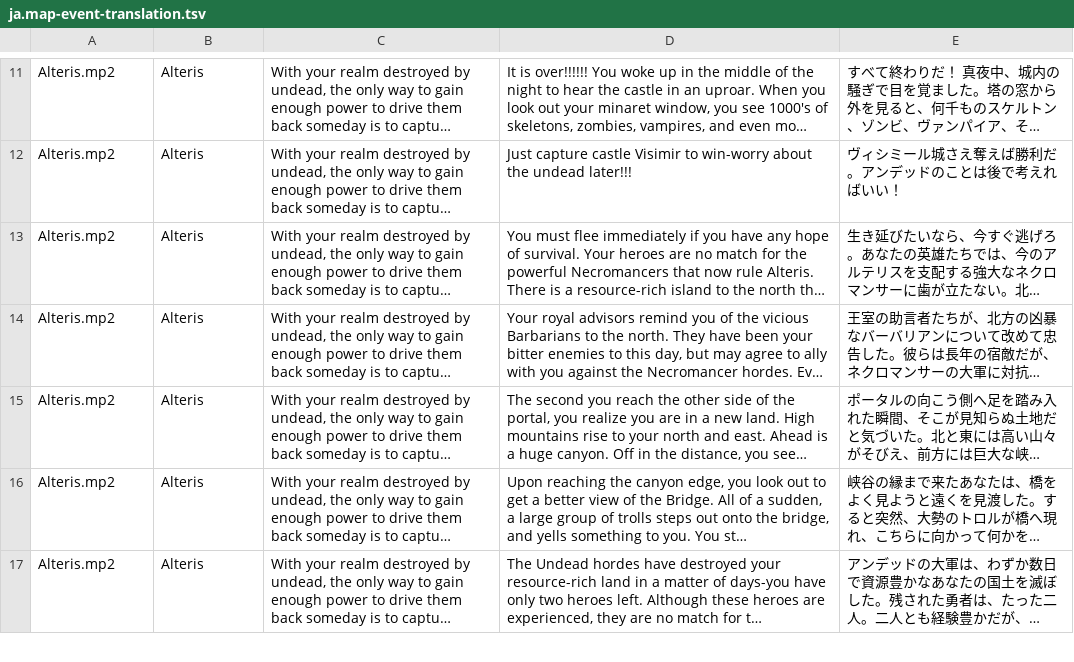
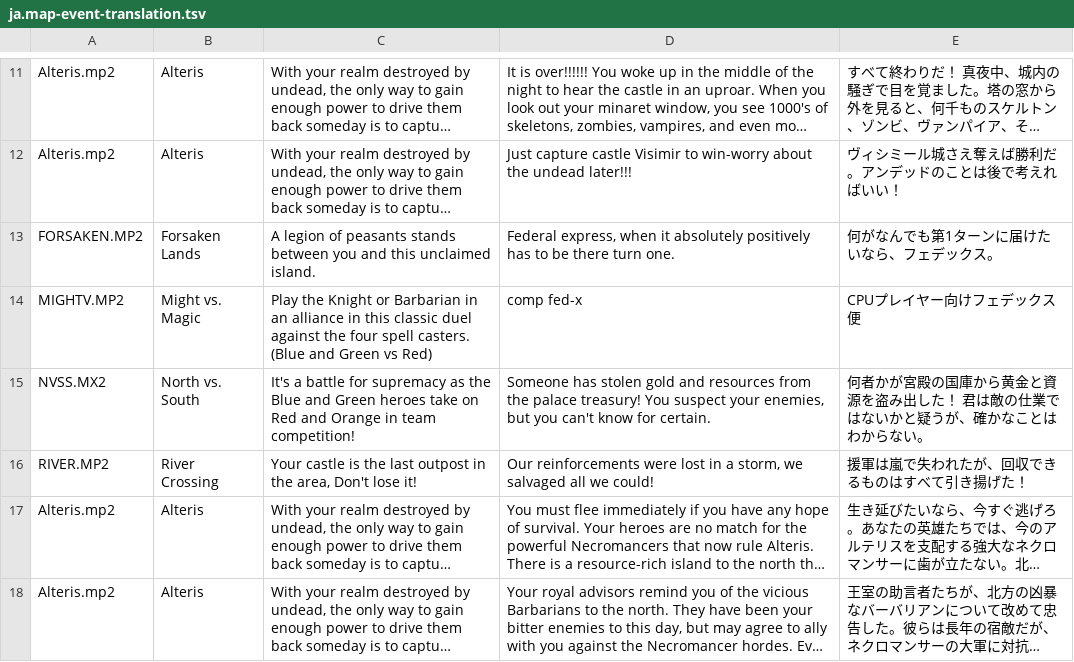
Before and after one commit to ka-autumn/fheroes2, a TSV file: files/lang/ja.map-event-translation.tsv, drawn as a sheet; only a part is shown, gaps mark what is left out; the shorter side is filled out with more unchanged rows; long unchanged cells end in …; the diff names each change by its address in the sheet, - before the commit and + after, or states it on an @@ line.

Commit message:
Translate nine standard-map messages

```diff
--- a/files/lang/ja.map-event-translation.tsv
+++ b/files/lang/ja.map-event-translation.tsv
+row 13: FORSAKEN.MP2 | Forsaken Lands | A legion of peasants stands between you and this unclaimed island. | Federal express, when it absolutely positively has to be there turn one. | 何がなんでも第1ターンに届けたいなら、フェデックス。
+row 14: MIGHTV.MP2 | Might vs. Magic | Play the Knight or Barbarian in an alliance in this classic duel against the four spell casters. (Blue and Green vs Red) | comp fed-x | CPUプレイヤー向けフェデックス便
+row 15: NVSS.MX2 | North vs. South | It's a battle for supremacy as the Blue and Green heroes take on Red and Orange in team competition! | Someone has stolen gold and resources from the palace treasury! You suspect your enemies, but you can't know for certain. | 何者かが宮殿の国庫から黄金と資源を盗み出した！ 君は敵の仕業ではないかと疑うが、確かなことはわからない。
+row 16: RIVER.MP2 | River Crossing | Your castle is the last outpost in the area, Don't lose it! | Our reinforcements were lost in a storm, we salvaged all we could! | 援軍は嵐で失われたが、回収できるものはすべて引き揚げた！
```
Also changed, not shown: files/lang/ja.map-object-translation.tsv.
